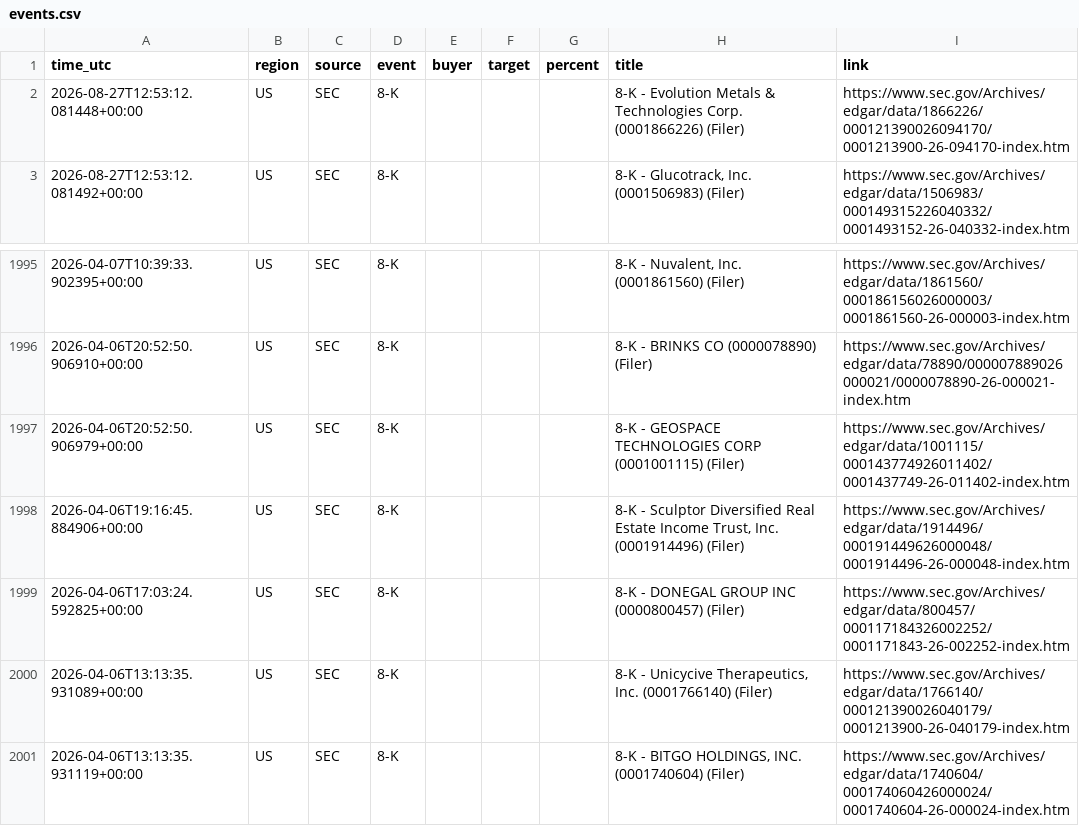
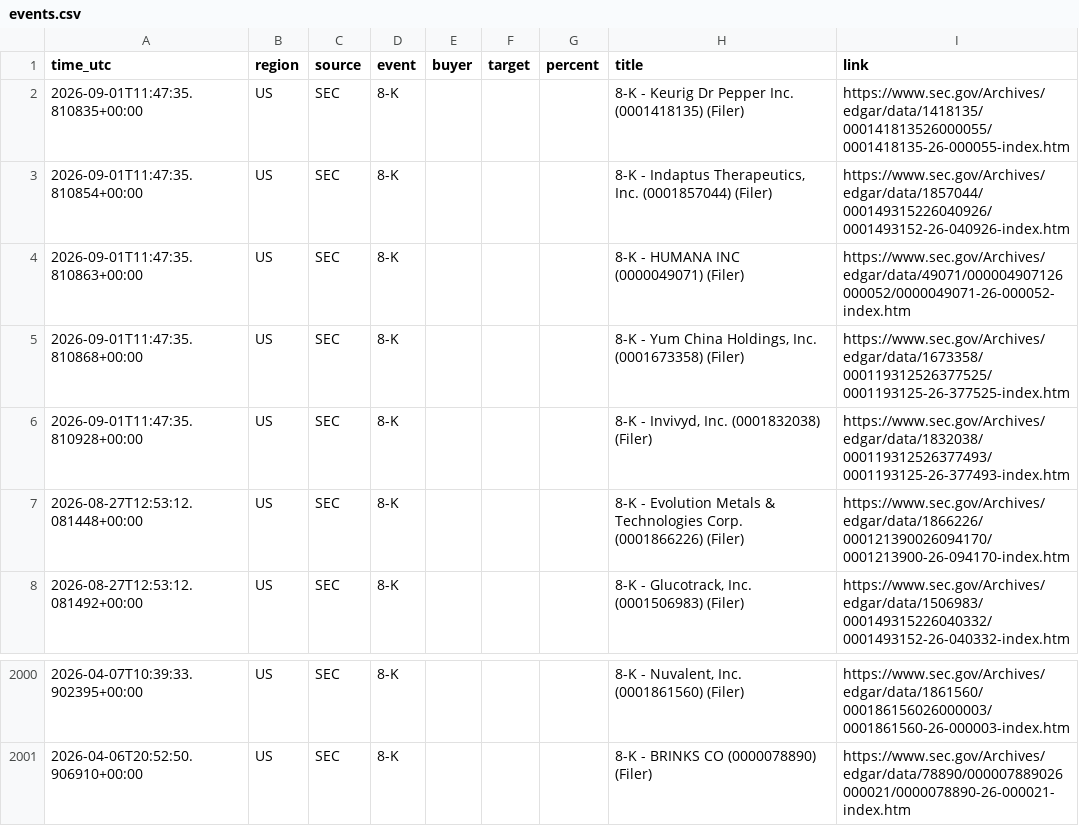
Before and after one commit to 495m5mghnv-arch/StakeWatch-, a CSV file: events.csv, drawn as a sheet; only a part is shown, gaps mark what is left out.

```diff
--- a/events.csv
+++ b/events.csv
@@ -1,2 +1,7 @@
 time_utc,region,source,event,buyer,target,percent,title,link
+2026-09-01T11:47:35.810835+00:00,US,SEC,8-K,,,,8-K - Keurig Dr Pepper Inc. (0001418135) (Filer),https://www.sec.gov/Archives/edgar/data/1418135/000141813526000055/0001418135-26-000055-index.htm
+2026-09-01T11:47:35.810854+00:00,US,SEC,8-K,,,,"8-K - Indaptus Therapeutics, Inc. (0001857044) (Filer)",https://www.sec.gov/Archives/edgar/data/1857044/000149315226040926/0001493152-26-040926-index.htm
+2026-09-01T11:47:35.810863+00:00,US,SEC,8-K,,,,8-K - HUMANA INC (0000049071) (Filer),https://www.sec.gov/Archives/edgar/data/49071/000004907126000052/0000049071-26-000052-index.htm
+2026-09-01T11:47:35.810868+00:00,US,SEC,8-K,,,,"8-K - Yum China Holdings, Inc. (0001673358) (Filer)",https://www.sec.gov/Archives/edgar/data/1673358/000119312526377525/0001193125-26-377525-index.htm
+2026-09-01T11:47:35.810928+00:00,US,SEC,8-K,,,,"8-K - Invivyd, Inc. (0001832038) (Filer)",https://www.sec.gov/Archives/edgar/data/1832038/000119312526377493/0001193125-26-377493-index.htm
 2026-08-27T12:53:12.081448+00:00,US,SEC,8-K,,,,8-K - Evolution Metals & Technologies Corp. (0001866226) (Filer),https://www.sec.gov/Archives/edgar/data/1866226/000121390026094170/0001213900-26-094170-index.htm
@@ -1996,6 +2001 @@ time_utc,region,source,event,buyer,target,percent,title,link
 2026-04-06T20:52:50.906910+00:00,US,SEC,8-K,,,,8-K - BRINKS CO (0000078890) (Filer),https://www.sec.gov/Archives/edgar/data/78890/000007889026000021/0000078890-26-000021-index.htm
-2026-04-06T20:52:50.906979+00:00,US,SEC,8-K,,,,8-K - GEOSPACE TECHNOLOGIES CORP (0001001115) (Filer),https://www.sec.gov/Archives/edgar/data/1001115/000143774926011402/0001437749-26-011402-index.htm
-2026-04-06T19:16:45.884906+00:00,US,SEC,8-K,,,,"8-K - Sculptor Diversified Real Estate Income Trust, Inc. (0001914496) (Filer)",https://www.sec.gov/Archives/edgar/data/1914496/000191449626000048/0001914496-26-000048-index.htm
-2026-04-06T17:03:24.592825+00:00,US,SEC,8-K,,,,8-K - DONEGAL GROUP INC (0000800457) (Filer),https://www.sec.gov/Archives/edgar/data/800457/000117184326002252/0001171843-26-002252-index.htm
-2026-04-06T13:13:35.931089+00:00,US,SEC,8-K,,,,"8-K - Unicycive Therapeutics, Inc. (0001766140) (Filer)",https://www.sec.gov/Archives/edgar/data/1766140/000121390026040179/0001213900-26-040179-index.htm
-2026-04-06T13:13:35.931119+00:00,US,SEC,8-K,,,,"8-K - BITGO HOLDINGS, INC. (0001740604) (Filer)",https://www.sec.gov/Archives/edgar/data/1740604/000174060426000024/0001740604-26-000024-index.htm
```
Also changed, not shown: docs/events.csv, 3 other files.
